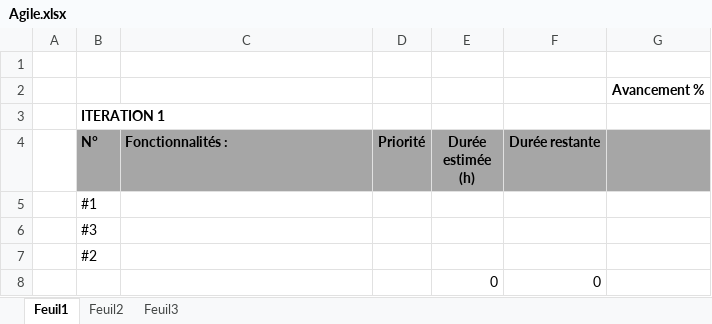
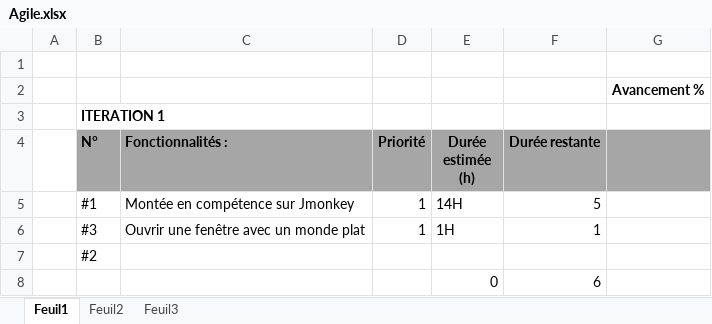
Before and after one commit to Louspirit/MiniCraft, an Excel workbook: doc/Agile.xlsx, sheet Feuil1, drawn as a sheet; values as stored, in another font and other column widths than the file's, no borders; removed rows and columns are numbered as before the commit, all else as after; the diff names each change by its address in the sheet, - before the commit and + after, or states it on an @@ line.

```diff
--- a/doc/Agile.xlsx (sheet Feuil1)
+++ b/doc/Agile.xlsx (sheet Feuil1)
-row 5:  | #1
-row 6:  | #3
+row 5:  | #1 | Montée en compétence sur Jmonkey | 1 | 14H | 5
+row 6:  | #3 | Ouvrir une fenêtre avec un monde plat | 1 | 1H | 1
-F8 (Durée restante): 0
+F8 (Durée restante): 6
```
Also changed, not shown: 1 other file.
